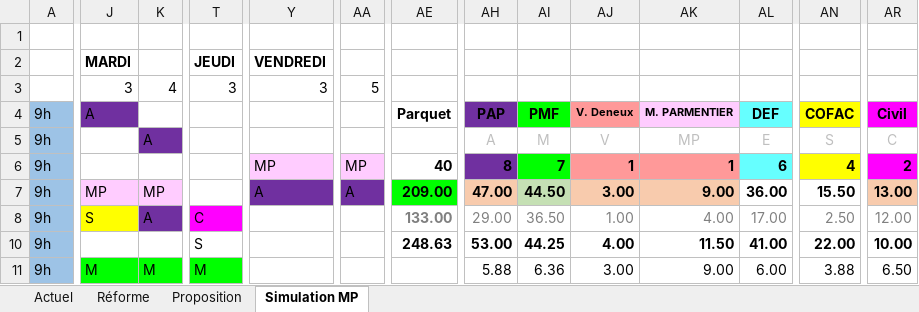
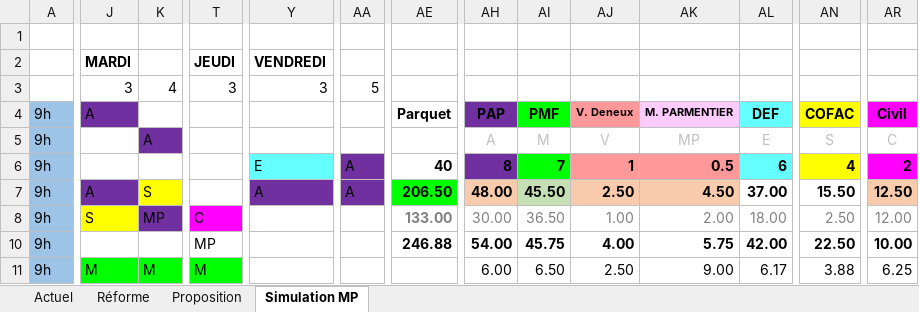
Before and after one commit to jpokinter87/MagPlan, an Excel workbook: data/tableau_repartition_audiences.xlsx, sheet Simulation MP, drawn as a sheet; only a part is shown, gaps mark what is left out; values as stored, in another font and other column widths than the file's, no borders; conditional formats not drawn; the diff covers the shown part only; the diff names each change by its address in the sheet, - before the commit and + after, or states it on an @@ line.

```diff
--- a/data/tableau_repartition_audiences.xlsx (sheet Simulation MP)
+++ b/data/tableau_repartition_audiences.xlsx (sheet Simulation MP)
-Y6: MP
+Y6: E
-Y6 fill: #FFCCFF
+Y6 fill: #66FFFF
-AA6: MP
+AA6: A
-AA6 fill: #FFCCFF
+AA6 fill: #7030A0
-AK6: 1
+AK6: 0.5
-J7: MP
+J7: A
-J7 fill: #FFCCFF
+J7 fill: #7030A0
-K7: MP
+K7: S
-K7 fill: #FFCCFF
+K7 fill: #FFFF00
-AE7: 209.00
+AE7: 206.50
-AH7: 47.00
+AH7: 48.00
-AI7: 44.50
+AI7: 45.50
-AJ7: 3.00
+AJ7: 2.50
-AK7: 9.00
+AK7: 4.50
-AL7: 36.00
+AL7: 37.00
-AR7: 13.00
+AR7: 12.50
-K8: A
+K8: MP
-AH8: 29.00
+AH8: 30.00
-AK8: 4.00
+AK8: 2.00
-AL8: 17.00
+AL8: 18.00
-T10: S
+T10: MP
-AE10: 248.63
+AE10: 246.88
-AH10: 53.00
+AH10: 54.00
-AI10: 44.25
+AI10: 45.75
-AK10: 11.50
+AK10: 5.75
-AL10: 41.00
+AL10: 42.00
-AN10: 22.00
+AN10: 22.50
-AH11: 5.88
+AH11: 6.00
-AI11: 6.36
+AI11: 6.50
-AJ11: 3.00
+AJ11: 2.50
-AL11: 6.00
+AL11: 6.17
-AR11: 6.50
+AR11: 6.25
```
Also changed, not shown: 25 edited cells and cell formats elsewhere in this sheet, hidden cells.
